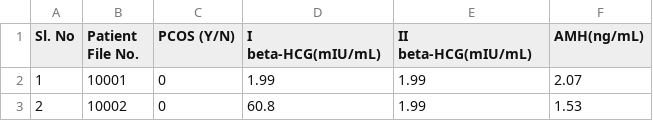
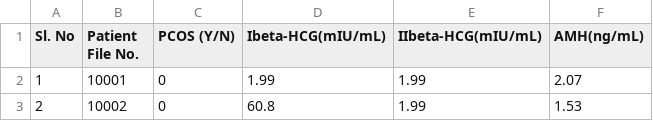
Before and after one commit to tina-m-dev/pcos, a CSV file: pcos_data/PCOS_infertility.csv, drawn as a sheet; only a part is shown.

Commit message:
Update PCOS_infertility.csv

```diff
--- a/pcos_data/PCOS_infertility.csv
+++ b/pcos_data/PCOS_infertility.csv
@@ -1,2 +1,2 @@
-Sl. No,Patient File No.,PCOS (Y/N),I beta-HCG(mIU/mL),II  beta-HCG(mIU/mL),AMH(ng/mL)
+Sl. No,Patient File No.,PCOS (Y/N),Ibeta-HCG(mIU/mL),IIbeta-HCG(mIU/mL),AMH(ng/mL)
 1,10001,0,1.99,1.99,2.07
```
